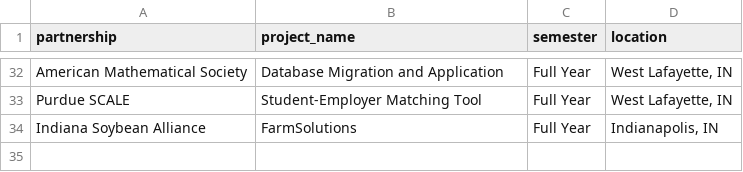
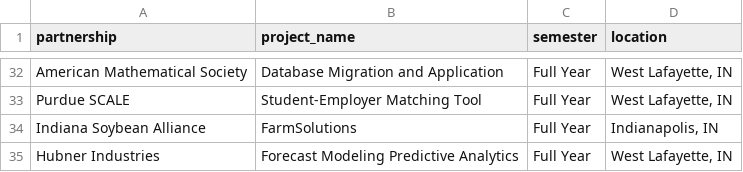
Before and after one commit to nmchong/tdm-crp-monitor, a CSV file: seen_projects.csv, drawn as a sheet; only a part is shown, gaps mark what is left out; the diff names each change by its address in the sheet, - before the commit and + after, or states it on an @@ line.

```diff
--- a/seen_projects.csv
+++ b/seen_projects.csv
+row 35: Hubner Industries | Forecast Modeling Predictive Analytics | Full Year | West Lafayette, IN
```
